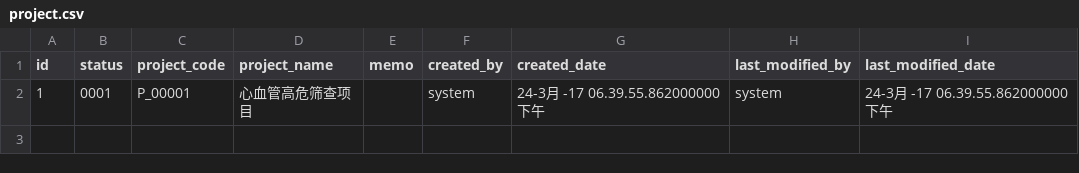
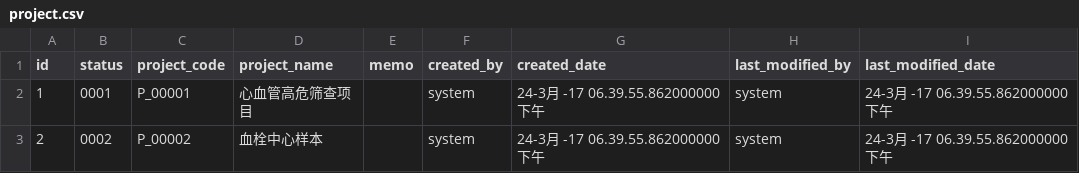
Before and after one commit to kang01/BioBank, a CSV file: src/main/resources/config/liquibase/project.csv, drawn as a sheet.

```diff
--- a/src/main/resources/config/liquibase/project.csv
+++ b/src/main/resources/config/liquibase/project.csv
@@ -2 +2,2 @@ id;status;project_code;project_name;memo;created_by;created_date;last_modified_b
 1;0001;P_00001;心血管高危筛查项目;;system;24-3月 -17 06.39.55.862000000 下午;system;24-3月 -17 06.39.55.862000000 下午
+2;0002;P_00002;血栓中心样本;;system;24-3月 -17 06.39.55.862000000 下午;system;24-3月 -17 06.39.55.862000000 下午
```
Also changed, not shown: src/main/resources/config/liquibase/project_relate.csv, src/main/resources/config/liquibase/project_site.csv, 16 other files.
